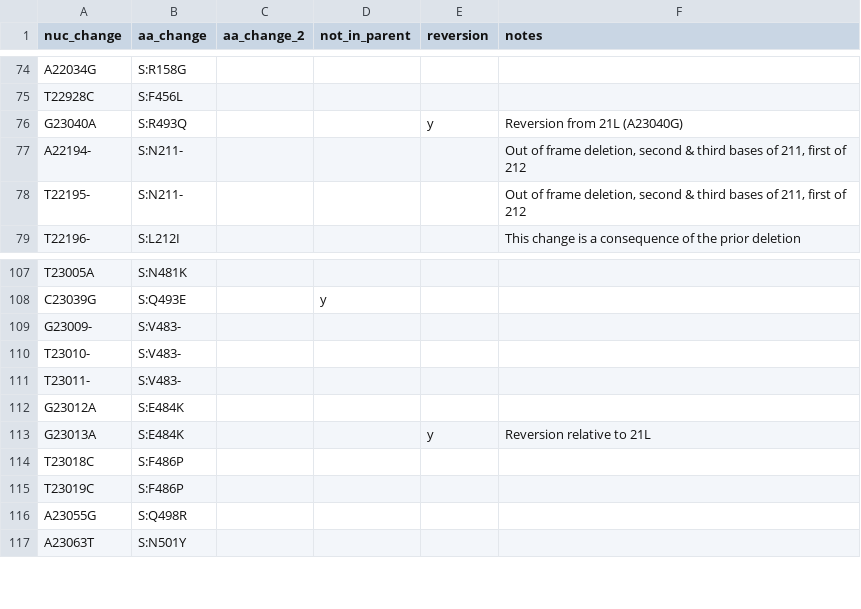
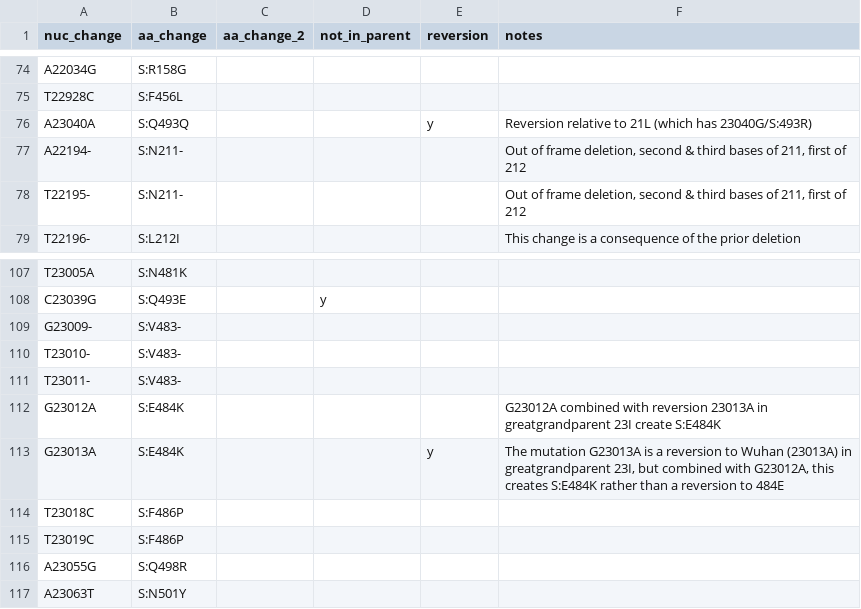
Before and after one commit to hodcroftlab/covariants, a TSV file: defining_mutations/24C.Omicron.tsv, drawn as a sheet; only a part is shown, gaps mark what is left out.

Commit message:
check all reversions & tidy comments

```diff
--- a/defining_mutations/24C.Omicron.tsv
+++ b/defining_mutations/24C.Omicron.tsv
@@ -75,3 +75,3 @@ A22034G	S:R158G
 T22928C	S:F456L				
-G23040A	S:R493Q			y	Reversion from 21L (A23040G)
+A23040A	S:Q493Q			y	Reversion relative to 21L (which has 23040G/S:493R)
 A22194-	S:N211-				Out of frame deletion, second & third bases of 211, first of 212
@@ -111,4 +111,4 @@ T23010-	S:V483-
 T23011-	S:V483-				
-G23012A	S:E484K				
-G23013A	S:E484K			y	Reversion relative to 21L
+G23012A	S:E484K				G23012A combined with reversion 23013A in greatgrandparent 23I create S:E484K
+G23013A	S:E484K			y	The mutation G23013A is a reversion to Wuhan (23013A) in greatgrandparent 23I, but combined with G23012A, this creates S:E484K rather than a reversion to 484E
 T23018C	S:F486P				
```
Also changed, not shown: defining_mutations/21K.Omicron.tsv, defining_mutations/23E.Omicron.tsv, 14 other files.
